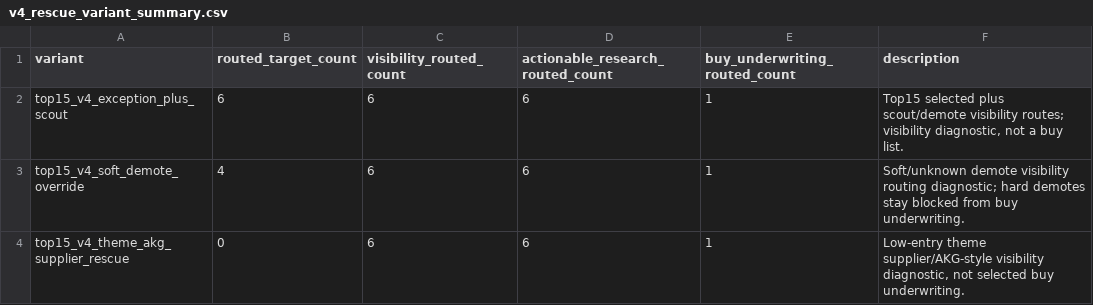
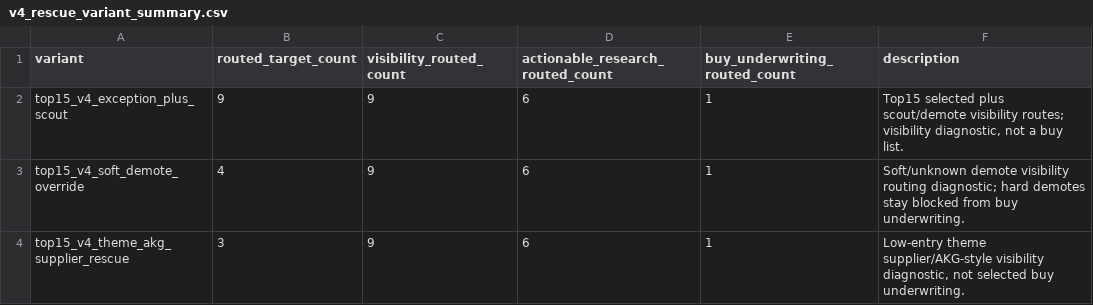
Before and after one commit to VPAeternus/Aeternus, a CSV file: outputs/fundamental_backtest/analysis_top15_exception/v4_rescue_variant_summary.csv, drawn as a sheet.

```diff
--- a/outputs/fundamental_backtest/analysis_top15_exception/v4_rescue_variant_summary.csv
+++ b/outputs/fundamental_backtest/analysis_top15_exception/v4_rescue_variant_summary.csv
@@ -1,4 +1,4 @@
 variant,routed_target_count,visibility_routed_count,actionable_research_routed_count,buy_underwriting_routed_count,description
-top15_v4_exception_plus_scout,6,6,6,1,"Top15 selected plus scout/demote visibility routes; visibility diagnostic, not a buy list."
-top15_v4_soft_demote_override,4,6,6,1,Soft/unknown demote visibility routing diagnostic; hard demotes stay blocked from buy underwriting.
-top15_v4_theme_akg_supplier_rescue,0,6,6,1,"Low-entry theme supplier/AKG-style visibility diagnostic, not selected buy underwriting."
+top15_v4_exception_plus_scout,9,9,6,1,"Top15 selected plus scout/demote visibility routes; visibility diagnostic, not a buy list."
+top15_v4_soft_demote_override,4,9,6,1,Soft/unknown demote visibility routing diagnostic; hard demotes stay blocked from buy underwriting.
+top15_v4_theme_akg_supplier_rescue,3,9,6,1,"Low-entry theme supplier/AKG-style visibility diagnostic, not selected buy underwriting."
```
Also changed, not shown: outputs/fundamental_backtest/analysis_top15_exception/target_miss_rescue_audit.csv, outputs/fundamental_backtest/high_conviction_top15_exception_sleeve/target_miss_rescue_audit.csv, 14 other files.
